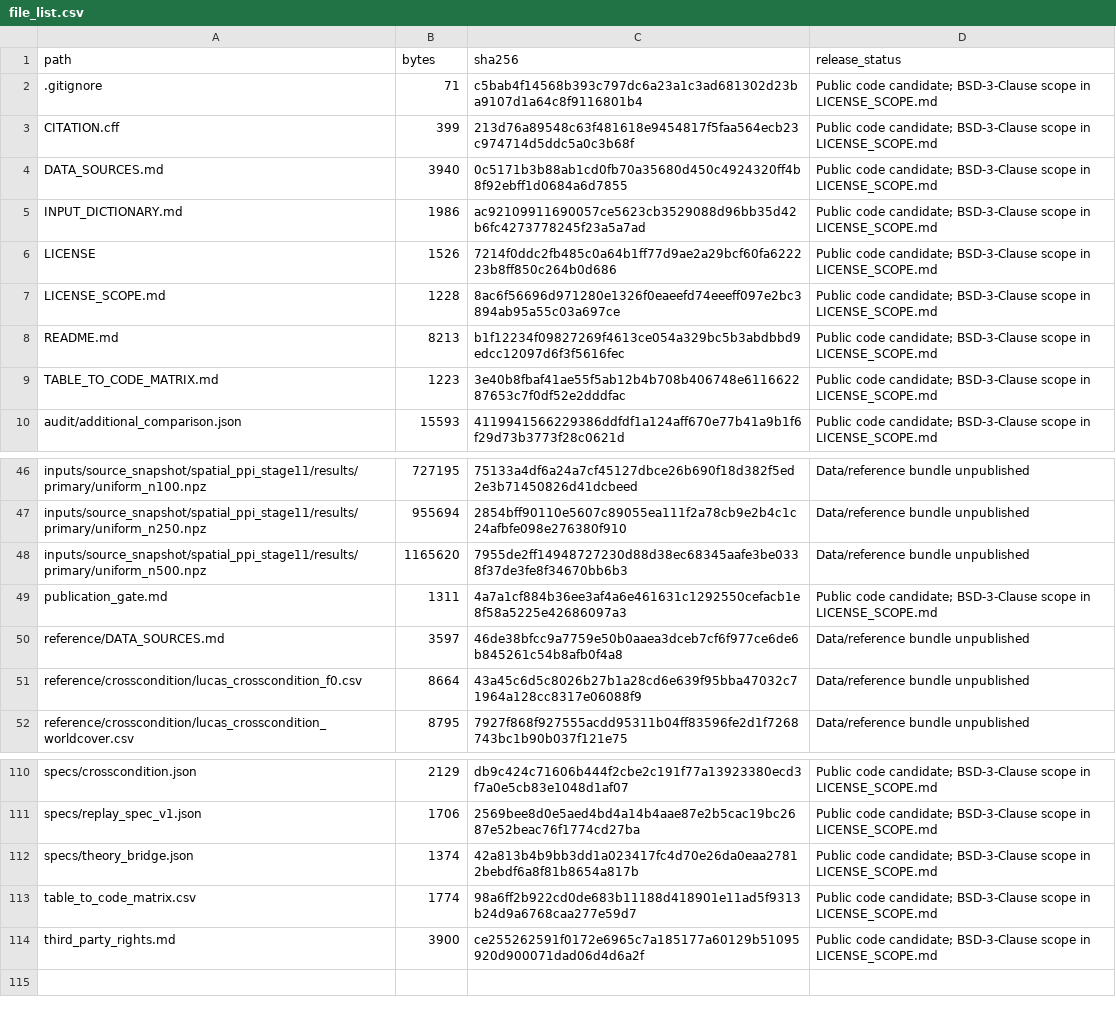
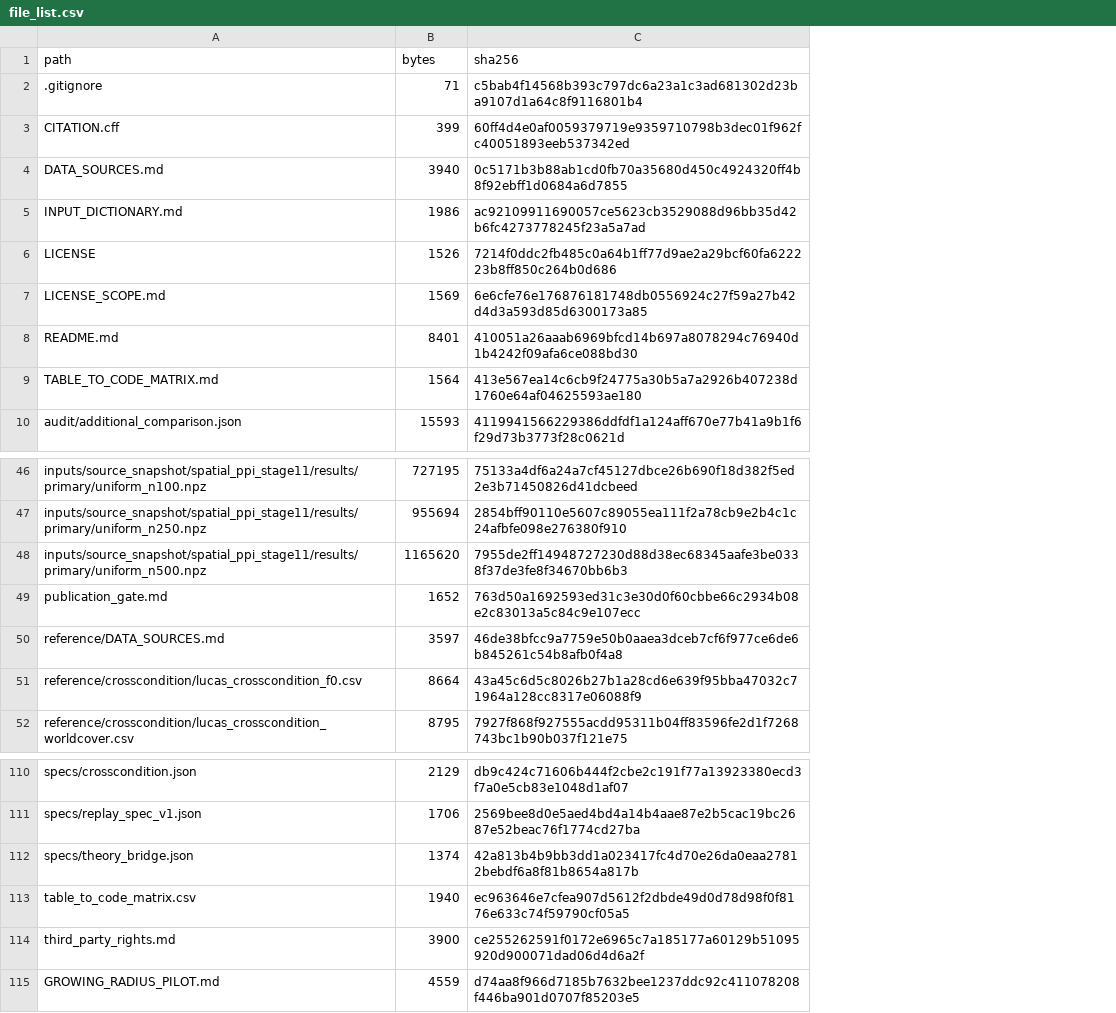
Before and after one commit to ShinShirota/spatial-ppi, a CSV file: file_list.csv, drawn as a sheet; only a part is shown, gaps mark what is left out; removed rows and columns are numbered as before the commit, all else as after; the diff names each change by its address in the sheet, - before the commit and + after, or states it on an @@ line.

Commit message:
Document growing-radius pilot release and Table S8 reproducibility

```diff
--- a/file_list.csv
+++ b/file_list.csv
-column D (release_status), rows 2-10: all Public code candidate; BSD-3-Clause scope in LICENSE_SCOPE.md; rows 46-52: Data/reference bundle unpublished | Data/reference bundle unpublished | Data/reference bundle unpublished | Public code candidate; BSD-3-Clause scope in LICENSE_SCOPE.md | Data/reference bundle unpublished | Data/reference bundle unpublished | Data/reference bundle unpublished; rows 110-114: all Public code candidate; BSD-3-Clause scope in LICENSE_SCOPE.md
-C3 (sha256): 213d76a89548c63f481618e9454817f5faa564ecb23c974714d5ddc5a0c3b68f
+C3 (sha256): 60ff4d4e0af0059379719e9359710798b3dec01f962fc40051893eeb537342ed
-B7 (bytes): 1228
+B7 (bytes): 1569
-C7 (sha256): 8ac6f56696d971280e1326f0eaeefd74eeeff097e2bc3894ab95a55c03a697ce
+C7 (sha256): 6e6cfe76e176876181748db0556924c27f59a27b42d4d3a593d85d6300173a85
-B8 (bytes): 8213
+B8 (bytes): 8401
-C8 (sha256): b1f12234f09827269f4613ce054a329bc5b3abdbbd9edcc12097d6f3f5616fec
+C8 (sha256): 410051a26aaab6969bfcd14b697a8078294c76940d1b4242f09afa6ce088bd30
-B9 (bytes): 1223
+B9 (bytes): 1564
-C9 (sha256): 3e40b8fbaf41ae55f5ab12b4b708b406748e611662287653c7f0df52e2dddfac
+C9 (sha256): 413e567ea14c6cb9f24775a30b5a7a2926b407238d1760e64af04625593ae180
-B49 (bytes): 1311
+B49 (bytes): 1652
-C49 (sha256): 4a7a1cf884b36ee3af4a6e461631c1292550cefacb1e8f58a5225e42686097a3
+C49 (sha256): 763d50a1692593ed31c3e30d0f60cbbe66c2934b08e2c83013a5c84c9e107ecc
-B113 (bytes): 1774
+B113 (bytes): 1940
-C113 (sha256): 98a6ff2b922cd0de683b11188d418901e11ad5f9313b24d9a6768caa277e59d7
+C113 (sha256): ec963646e7cfea907d5612f2dbde49d0d78d98f0f8176e633c74f59790cf05a5
+row 115: GROWING_RADIUS_PILOT.md | 4559 | d74aa8f966d7185b7632bee1237ddc92c411078208f446ba901d0707f85203e5
```
Also changed, not shown: table_to_code_matrix.csv, 7 other files.
